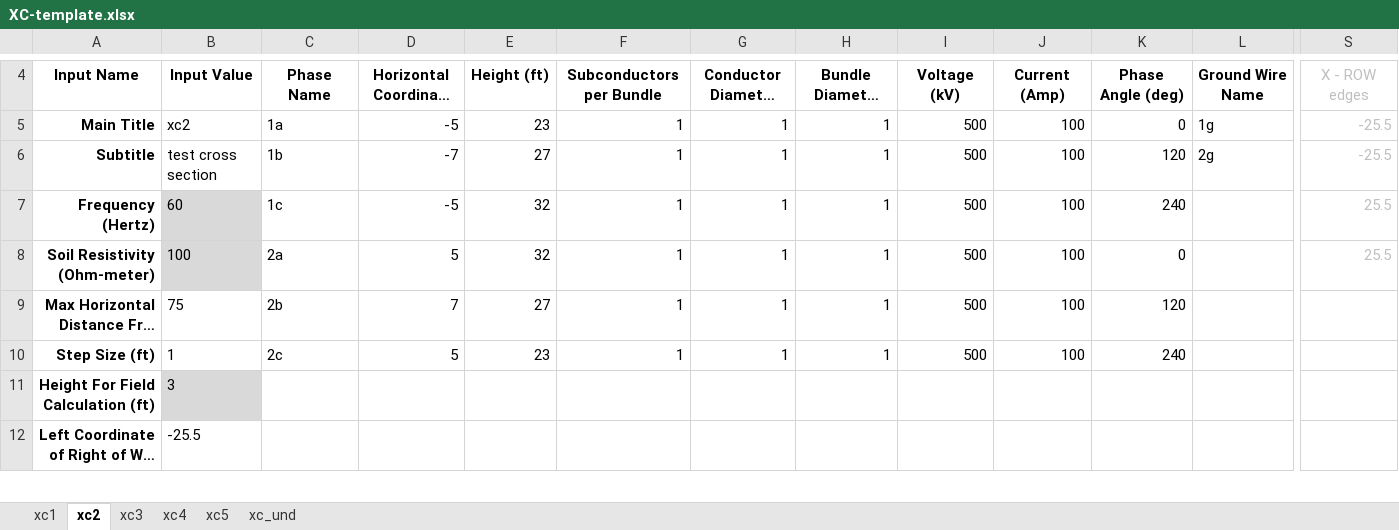
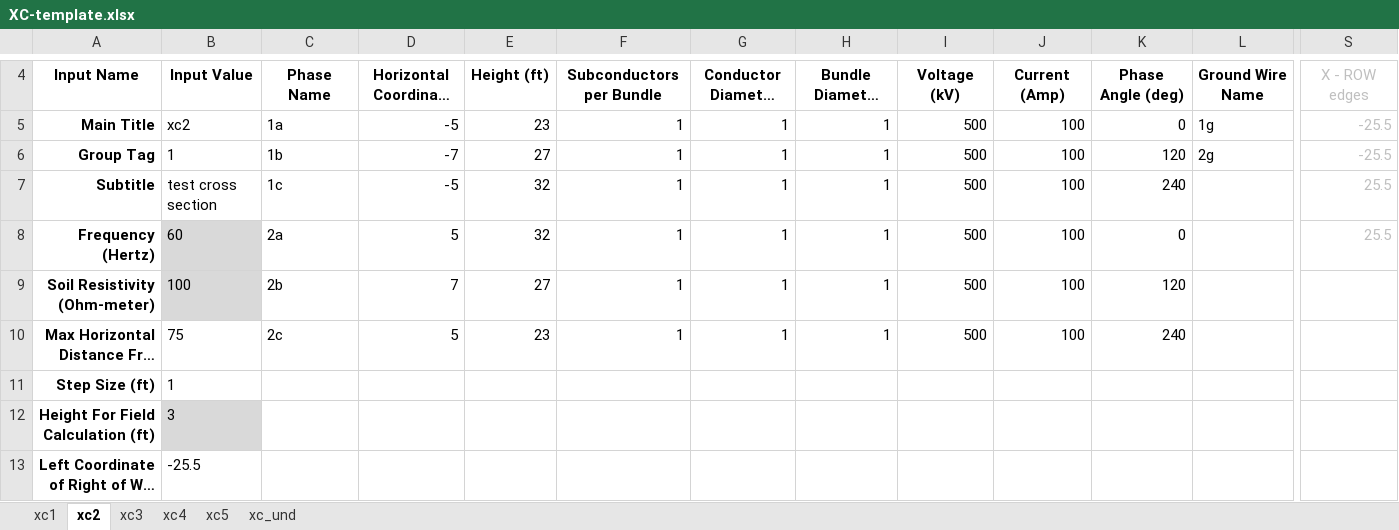
Before and after one commit to markmbaum/emf, an Excel workbook: XC-template.xlsx, sheet xc2, drawn as a sheet; only a part is shown, gaps mark what is left out; long unchanged cells end in …; values as stored, in another font and other column widths than the file's, no borders; charts and pictures not drawn; addresses are those after the commit; rows hold the shown columns only; the diff names each change by its address in the sheet, - before the commit and + after, or states it on an @@ line.

Commit message:
Start tag & group functions

```diff
--- a/XC-template.xlsx (sheet xc2)
+++ b/XC-template.xlsx (sheet xc2)
-A6: Subtitle
+A6: Group Tag
-B6: test cross section
+B6: 1
+row 7: Subtitle | test cross section | 1c | -5 | 32 | 1 | 1 | 1 | 500 | 100 | 240 |  | 25.5
-C8: 1c
+C8: 2a
-D8: -5
+D8: 5
-K8: 240
+K8: 0
-C9: 2a
+C9: 2b
-D9: 5
+D9: 7
-E9: 32
+E9: 27
-K9: 0
+K9: 120
-S9: 25.5
+S9: (empty)
-C10: 2b
+C10: 2c
-D10: 7
+D10: 5
-E10: 27
+E10: 23
-K10: 120
+K10: 240
-C11: 2c
+C11: (empty)
-D11: 5
+D11: (empty)
-E11: 23
+E11: (empty)
-F11: 1
+F11: (empty)
-G11: 1
+G11: (empty)
-H11: 1
+H11: (empty)
-I11: 500
+I11: (empty)
-J11: 100
+J11: (empty)
-K11: 240
+K11: (empty)
```
Also changed, not shown: sheet xc_und, sheet xc1, sheet xc5, sheet xc4, sheet xc3, formulas that keep their value, charts or pictures, 3 other files.
